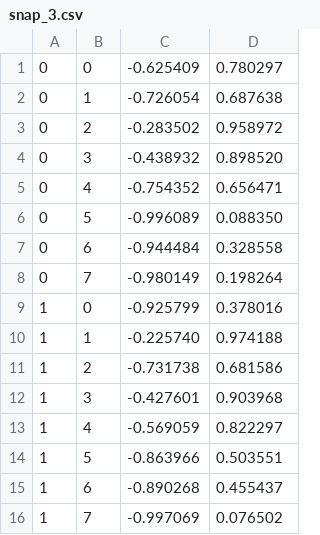
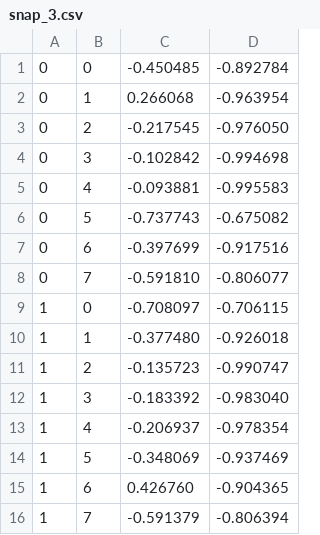
Before and after one commit to Liupold/XY, a CSV file: data/snap_3.csv, drawn as a sheet; only a part is shown; the diff covers the shown part only.

```diff
--- a/data/snap_3.csv
+++ b/data/snap_3.csv
@@ -1,16 +1,16 @@
-0, 0, -0.625409, 0.780297
-0, 1, -0.726054, 0.687638
-0, 2, -0.283502, 0.958972
-0, 3, -0.438932, 0.898520
-0, 4, -0.754352, 0.656471
-0, 5, -0.996089, 0.088350
-0, 6, -0.944484, 0.328558
-0, 7, -0.980149, 0.198264
-1, 0, -0.925799, 0.378016
-1, 1, -0.225740, 0.974188
-1, 2, -0.731738, 0.681586
-1, 3, -0.427601, 0.903968
-1, 4, -0.569059, 0.822297
-1, 5, -0.863966, 0.503551
-1, 6, -0.890268, 0.455437
-1, 7, -0.997069, 0.076502
+0, 0, -0.450485, -0.892784
+0, 1, 0.266068, -0.963954
+0, 2, -0.217545, -0.976050
+0, 3, -0.102842, -0.994698
+0, 4, -0.093881, -0.995583
+0, 5, -0.737743, -0.675082
+0, 6, -0.397699, -0.917516
+0, 7, -0.591810, -0.806077
+1, 0, -0.708097, -0.706115
+1, 1, -0.377480, -0.926018
+1, 2, -0.135723, -0.990747
+1, 3, -0.183392, -0.983040
+1, 4, -0.206937, -0.978354
+1, 5, -0.348069, -0.937469
+1, 6, 0.426760, -0.904365
+1, 7, -0.591379, -0.806394
```
Also changed, not shown: 96 edited cells elsewhere in this file, data/snap_1.csv, data/snap_2.csv, 14 other files.
